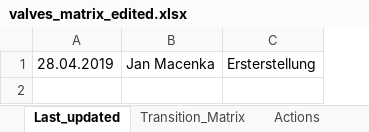
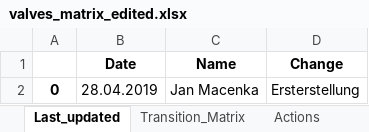
Before and after one commit to DonJanosch/node-red-brewery, an Excel workbook: valves_matrix_edited.xlsx, sheet Last_updated, drawn as a sheet; values as stored, in another font and other column widths than the file's, no borders; addresses are those after the commit; the diff names each change by its address in the sheet, - before the commit and + after, or states it on an @@ line.

```diff
--- a/valves_matrix_edited.xlsx (sheet Last_updated)
+++ b/valves_matrix_edited.xlsx (sheet Last_updated)
+column A, row 2: 0
+row 1:  | Date | Name | Change
```
Also changed, not shown: sheet Transition_Matrix, sheet Events, charts or pictures, 3 other files.
